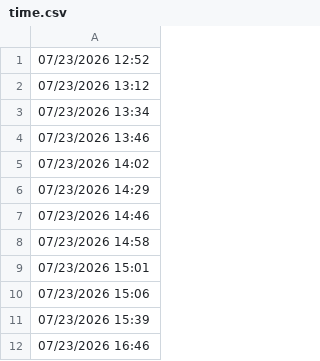
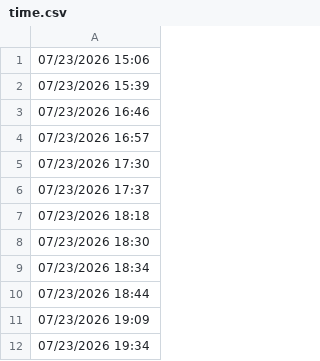
Before and after one commit to lethanhtannhat/wangling1_25th7, a CSV file: time.csv, drawn as a sheet; only a part is shown; the shorter side is filled out with more unchanged rows.

```diff
--- a/time.csv
+++ b/time.csv
@@ -1,10 +1 @@
-07/23/2026 12:52
-07/23/2026 13:12
-07/23/2026 13:34
-07/23/2026 13:46
-07/23/2026 14:02
-07/23/2026 14:29
-07/23/2026 14:46
-07/23/2026 14:58
-07/23/2026 15:01
 07/23/2026 15:06
```
Also changed, not shown: 1 other file.
